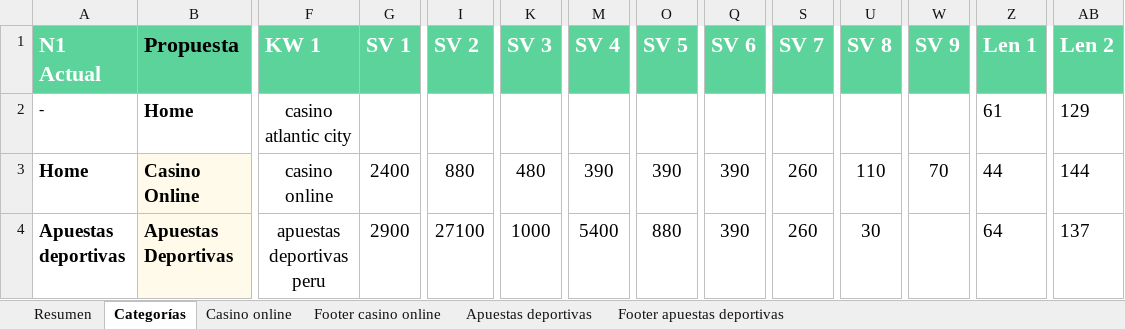
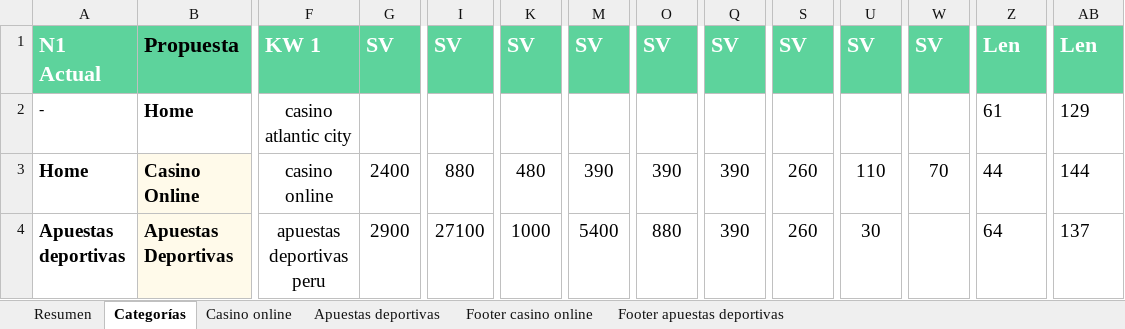
Before and after one commit to HotDogCoder/pytools, an Excel workbook: resources/templates/seo/2022/12/KWR.xlsx, sheet Categorías, drawn as a sheet; only a part is shown, gaps mark what is left out; values as stored, in another font and other column widths than the file's, no borders; table styles not drawn; the diff names each change by its address in the sheet, - before the commit and + after, or states it on an @@ line.

```diff
--- a/resources/templates/seo/2022/12/KWR.xlsx (sheet Categorías)
+++ b/resources/templates/seo/2022/12/KWR.xlsx (sheet Categorías)
@@ sheet tab order changed: Resumen | Categorías | Casino online | Apuestas deportivas | Footer casino online | Footer apuestas deportivas @@
-G1: SV 1
+G1: SV
-I1: SV 2
+I1: SV
-K1: SV 3
+K1: SV
-M1: SV 4
+M1: SV
-O1: SV 5
+O1: SV
-Q1: SV 6
+Q1: SV
-S1: SV 7
+S1: SV
-U1: SV 8
+U1: SV
-W1: SV 9
+W1: SV
-Z1: Len 1
+Z1: Len
-AB1: Len 2
+AB1: Len
```
Also changed, not shown: sheet Casino online, sheet Footer casino online, sheet Footer apuestas deportivas, sheet Apuestas deportivas, 10 other files.
